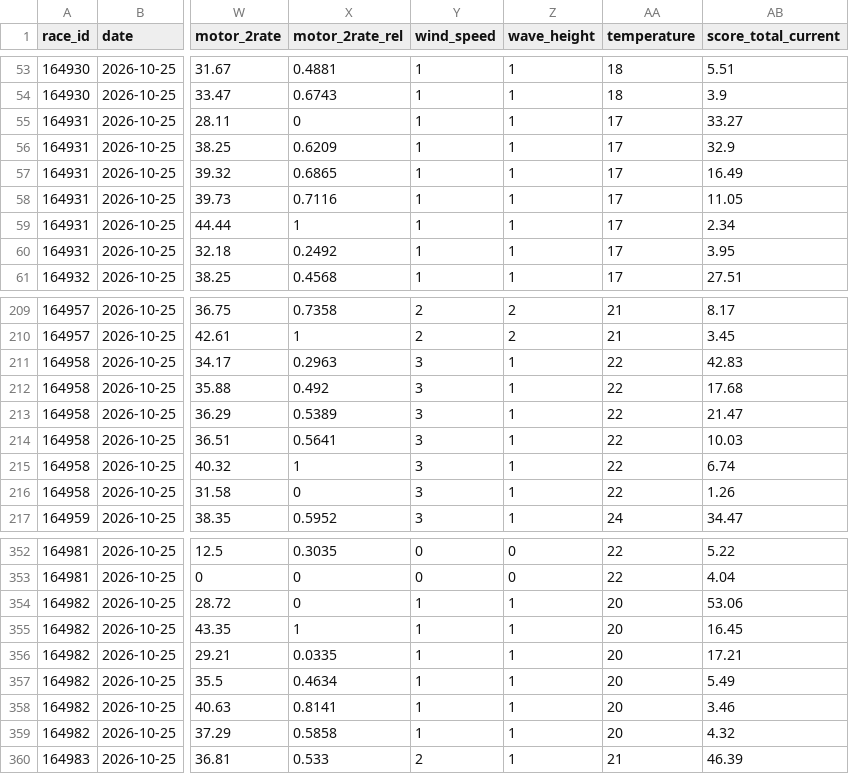
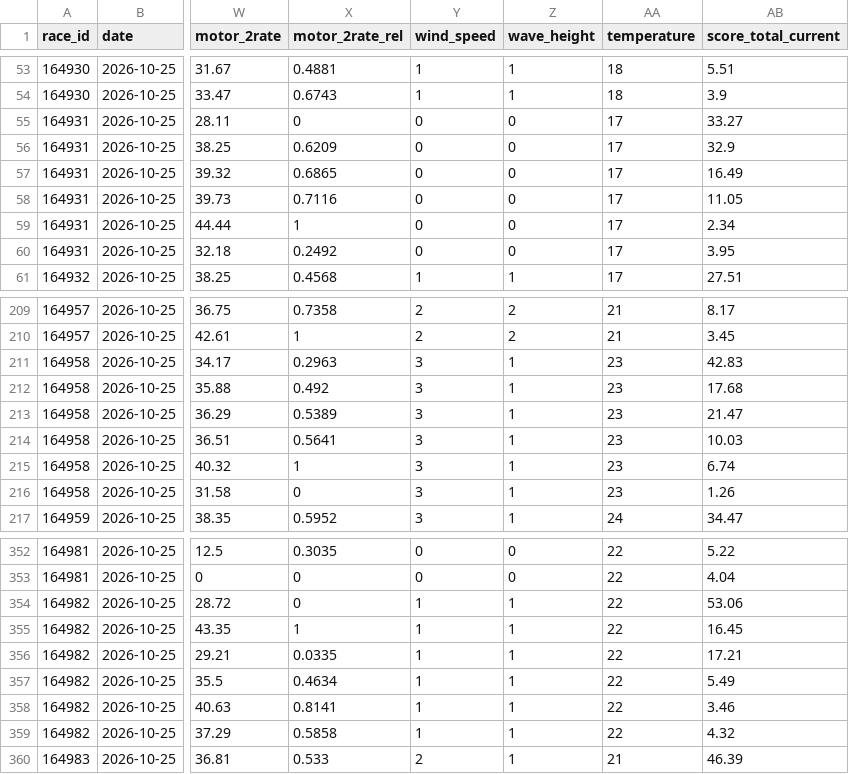
Before and after one commit to faeabhgafaafae/teiou, a CSV file: data/lr_v3_2026-10-25.csv, drawn as a sheet; only a part is shown, gaps mark what is left out; the diff covers the shown part only; the diff names each change by its address in the sheet, - before the commit and + after, or states it on an @@ line.

```diff
--- a/data/lr_v3_2026-10-25.csv
+++ b/data/lr_v3_2026-10-25.csv
-Y55:Y60 (wind_speed): 1
+Y55:Y60 (wind_speed): 0
-Z55:Z60 (wave_height): 1
+Z55:Z60 (wave_height): 0
-AA211:AA216 (temperature): 22
+AA211:AA216 (temperature): 23
-AA354:AA359 (temperature): 20
+AA354:AA359 (temperature): 22
```
Also changed, not shown: 28 edited cells elsewhere in this file.
